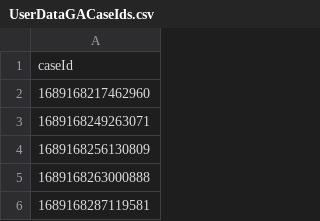
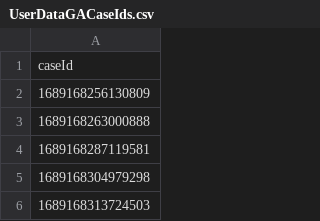
Before and after one commit to hmcts/xui-performance, a CSV file: src/gatling/resources/UserDataGACaseIds.csv, drawn as a sheet; only a part is shown; the shorter side is filled out with more unchanged rows.

```diff
--- a/src/gatling/resources/UserDataGACaseIds.csv
+++ b/src/gatling/resources/UserDataGACaseIds.csv
@@ -1,4 +1,2 @@
 caseId
-1689168217462960
-1689168249263071
 1689168256130809
```
Also changed, not shown: 1 other file.
